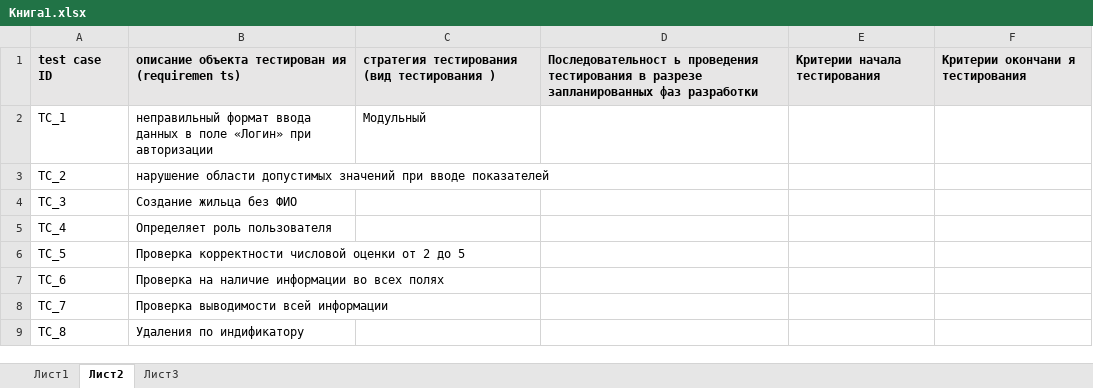
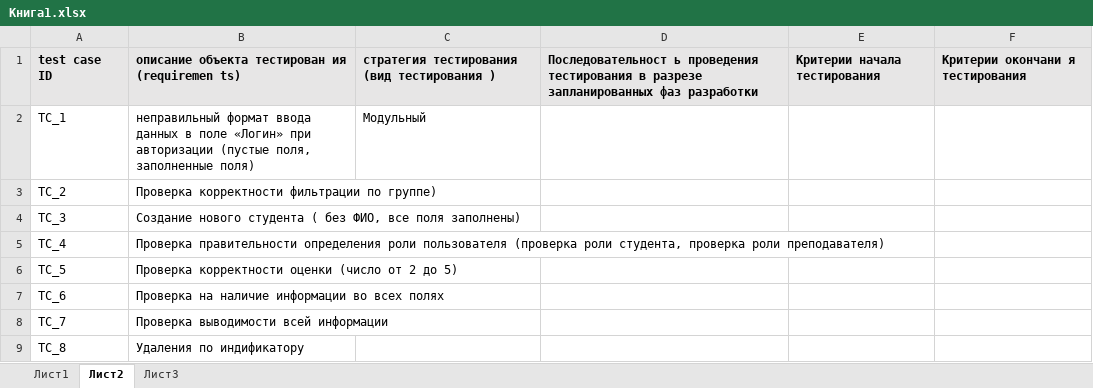
Before and after one commit to Dan1s1m0/Ychitel-1, an Excel workbook: Книга1.xlsx, sheet Лист2, drawn as a sheet; values as stored, in another font and other column widths than the file's, no borders; the diff names each change by its address in the sheet, - before the commit and + after, or states it on an @@ line.

```diff
--- a/Книга1.xlsx (sheet Лист2)
+++ b/Книга1.xlsx (sheet Лист2)
-B2: …при авторизации
+B2: …при авторизации (пустые поля, заполненные поля)
-B3: нарушение области допустимых значений при вводе показателей
+B3: Проверка корректности фильтрации по группе)
-B4: Создание жильца без ФИО
+B4: Создание нового студента ( без ФИО, все поля заполнены)
-B5: Определяет роль пользователя
+B5: Проверка правительности определения роли пользователя (проверка роли студента, проверка роли преподавателя)
-B6: Проверка корректности числовой оценки от 2 до 5
+B6: Проверка корректности оценки (число от 2 до 5)
```
Also changed, not shown: sheet Лист3, sheet Лист1, 9 other files.
